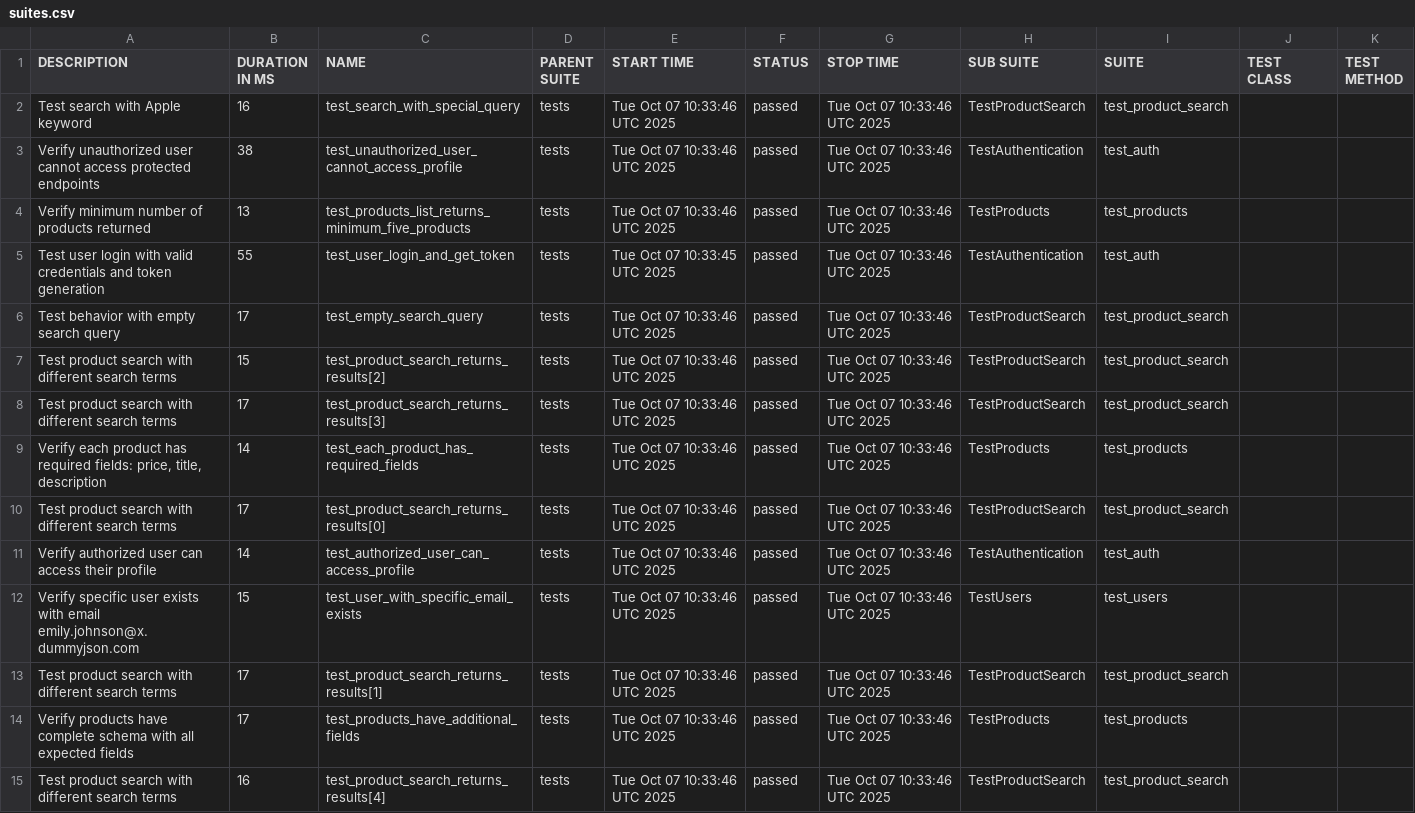
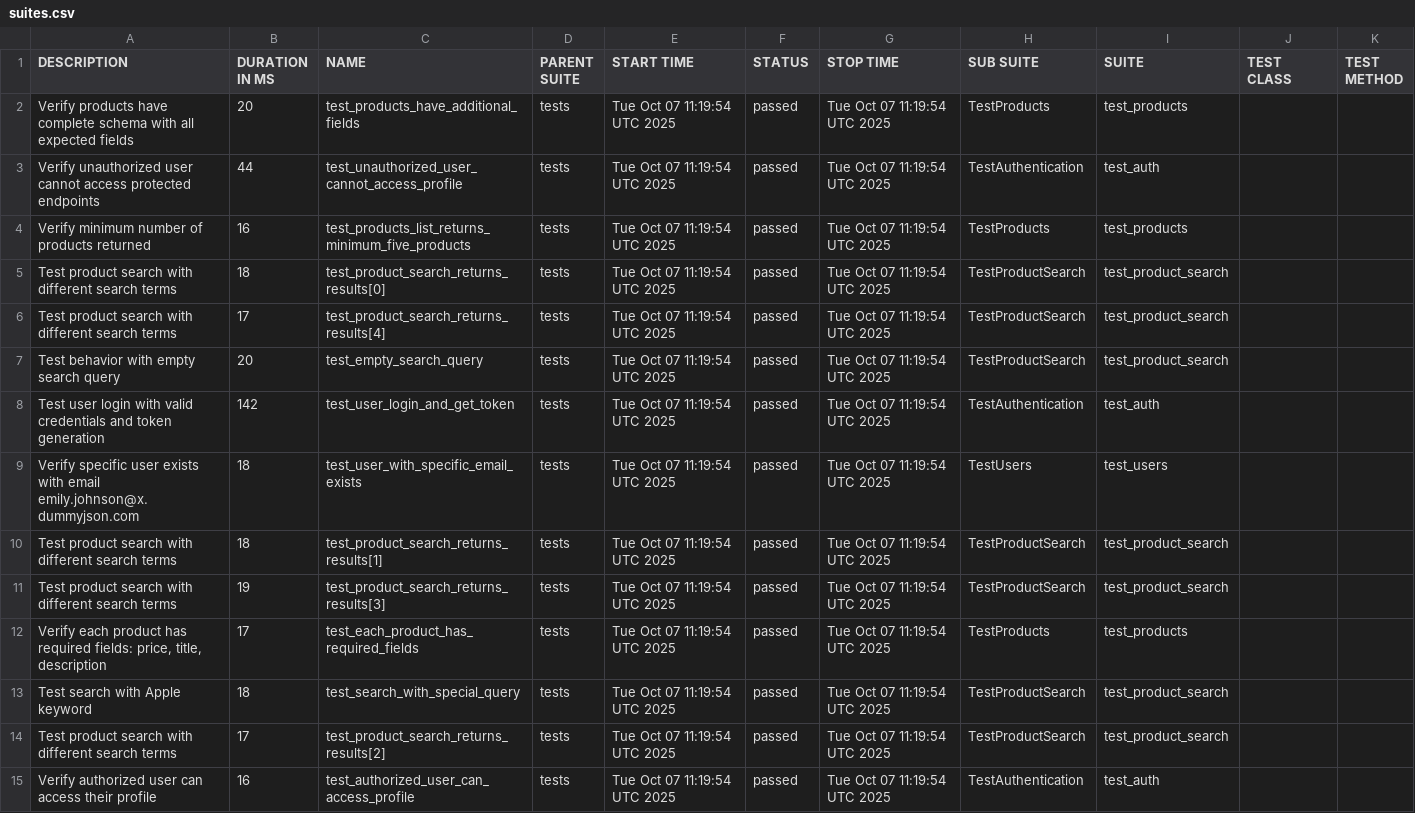
Before and after one commit to Hruzduk/DummyJSON_tests, a CSV file: data/suites.csv, drawn as a sheet; removed rows and columns are numbered as before the commit, all else as after; the diff names each change by its address in the sheet, - before the commit and + after, or states it on an @@ line.

```diff
--- a/data/suites.csv
+++ b/data/suites.csv
-row 2: Test search with Apple keyword | 16 | test_search_with_special_query | tests | Tue Oct 07 10:33:46 UTC 2025 | passed | Tue Oct 07 10:33:46 UTC 2025 | TestProductSearch | test_product_search
+row 2: Verify products have complete schema with all expected fields | 20 | test_products_have_additional_fields | tests | Tue Oct 07 11:19:54 UTC 2025 | passed | Tue Oct 07 11:19:54 UTC 2025 | TestProducts | test_products
-B3 (DURATION IN MS): 38
+B3 (DURATION IN MS): 44
-E3:E4 (START TIME): Tue Oct 07 10:33:46 UTC 2025
+E3:E4 (START TIME): Tue Oct 07 11:19:54 UTC 2025
-G3:G4 (STOP TIME): Tue Oct 07 10:33:46 UTC 2025
+G3:G4 (STOP TIME): Tue Oct 07 11:19:54 UTC 2025
-B4 (DURATION IN MS): 13
+B4 (DURATION IN MS): 16
+row 5: Test product search with different search terms | 18 | test_product_search_returns_results[0] | tests | Tue Oct 07 11:19:54 UTC 2025 | passed | Tue Oct 07 11:19:54 UTC 2025 | TestProductSearch | test_product_search
+row 6: Test product search with different search terms | 17 | test_product_search_returns_results[4] | tests | Tue Oct 07 11:19:54 UTC 2025 | passed | Tue Oct 07 11:19:54 UTC 2025 | TestProductSearch | test_product_search
+row 7: Test behavior with empty search query | 20 | test_empty_search_query | tests | Tue Oct 07 11:19:54 UTC 2025 | passed | Tue Oct 07 11:19:54 UTC 2025 | TestProductSearch | test_product_search
-B8 (DURATION IN MS): 55
+B8 (DURATION IN MS): 142
-E8 (START TIME): Tue Oct 07 10:33:45 UTC 2025
+E8 (START TIME): Tue Oct 07 11:19:54 UTC 2025
-G8 (STOP TIME): Tue Oct 07 10:33:46 UTC 2025
+G8 (STOP TIME): Tue Oct 07 11:19:54 UTC 2025
-row 6: Test behavior with empty search query | 17 | test_empty_search_query | tests | Tue Oct 07 10:33:46 UTC 2025 | passed | Tue Oct 07 10:33:46 UTC 2025 | TestProductSearch | test_product_search
+row 9: Verify specific user exists with email emily.johnson@x.dummyjson.com | 18 | test_user_with_specific_email_exists | tests | Tue Oct 07 11:19:54 UTC 2025 | passed | Tue Oct 07 11:19:54 UTC 2025 | TestUsers | test_users
-B10 (DURATION IN MS): 15
+B10 (DURATION IN MS): 18
-C10 (NAME): test_product_search_returns_results[2]
+C10 (NAME): test_product_search_returns_results[1]
-E10:E12 (START TIME): Tue Oct 07 10:33:46 UTC 2025
+E10:E12 (START TIME): Tue Oct 07 11:19:54 UTC 2025
-G10:G12 (STOP TIME): Tue Oct 07 10:33:46 UTC 2025
+G10:G12 (STOP TIME): Tue Oct 07 11:19:54 UTC 2025
-B11 (DURATION IN MS): 17
+B11 (DURATION IN MS): 19
-B12 (DURATION IN MS): 14
+B12 (DURATION IN MS): 17
+row 13: Test search with Apple keyword | 18 | test_search_with_special_query | tests | Tue Oct 07 11:19:54 UTC 2025 | passed | Tue Oct 07 11:19:54 UTC 2025 | TestProductSearch | test_product_search
-C14 (NAME): test_product_search_returns_results[0]
+C14 (NAME): test_product_search_returns_results[2]
-E14:E15 (START TIME): Tue Oct 07 10:33:46 UTC 2025
+E14:E15 (START TIME): Tue Oct 07 11:19:54 UTC 2025
-G14:G15 (STOP TIME): Tue Oct 07 10:33:46 UTC 2025
+G14:G15 (STOP TIME): Tue Oct 07 11:19:54 UTC 2025
-B15 (DURATION IN MS): 14
+B15 (DURATION IN MS): 16
-row 12: Verify specific user exists with email emily.johnson@x.dummyjson.com | 15 | test_user_with_specific_email_exists | tests | Tue Oct 07 10:33:46 UTC 2025 | passed | Tue Oct 07 10:33:46 UTC 2025 | TestUsers | test_users
-row 13: Test product search with different search terms | 17 | test_product_search_returns_results[1] | tests | Tue Oct 07 10:33:46 UTC 2025 | passed | Tue Oct 07 10:33:46 UTC 2025 | TestProductSearch | test_product_search
-row 14: Verify products have complete schema with all expected fields | 17 | test_products_have_additional_fields | tests | Tue Oct 07 10:33:46 UTC 2025 | passed | Tue Oct 07 10:33:46 UTC 2025 | TestProducts | test_products
-row 15: Test product search with different search terms | 16 | test_product_search_returns_results[4] | tests | Tue Oct 07 10:33:46 UTC 2025 | passed | Tue Oct 07 10:33:46 UTC 2025 | TestProductSearch | test_product_search
```
Also changed, not shown: data/behaviors.csv, 49 other files.
